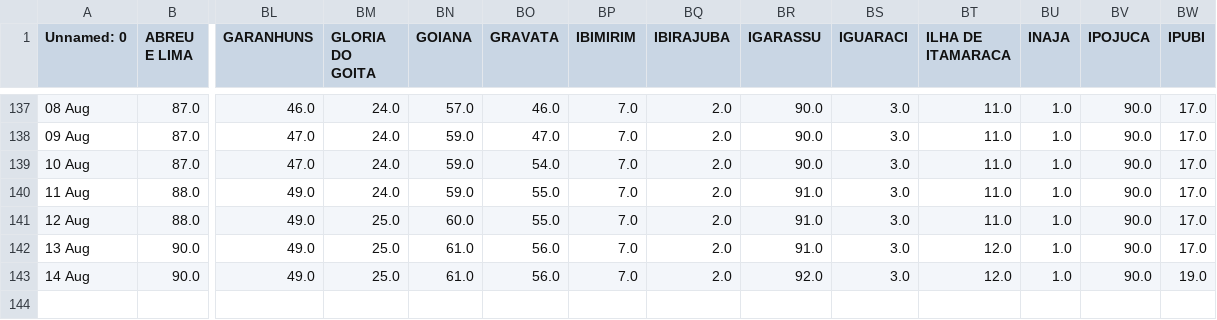
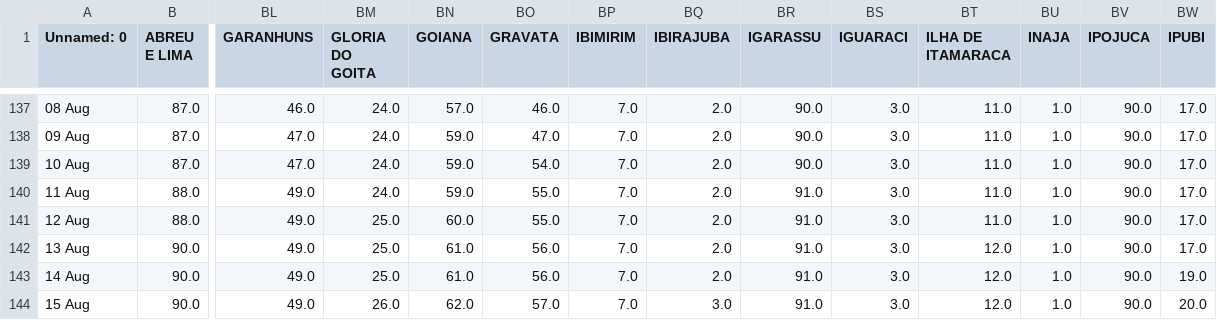
Before and after one commit to JTeodomiro/covid19PE, a CSV file: Obitos_PE_Cidades.csv, drawn as a sheet; only a part is shown, gaps mark what is left out; rows hold the shown columns only; the diff names each change by its address in the sheet, - before the commit and + after, or states it on an @@ line.

```diff
--- a/Obitos_PE_Cidades.csv
+++ b/Obitos_PE_Cidades.csv
-BR143 (IGARASSU): 92.0
+BR143 (IGARASSU): 91.0
+row 144: 15 Aug | 90.0 | 49.0 | 26.0 | 62.0 | 57.0 | 7.0 | 3.0 | 91.0 | 3.0 | 12.0 | 1.0 | 90.0 | 20.0
```
Also changed, not shown: PE_Cidades_DATA.csv, PE_Cidades_DATA_Leve.csv, 1 other file.
